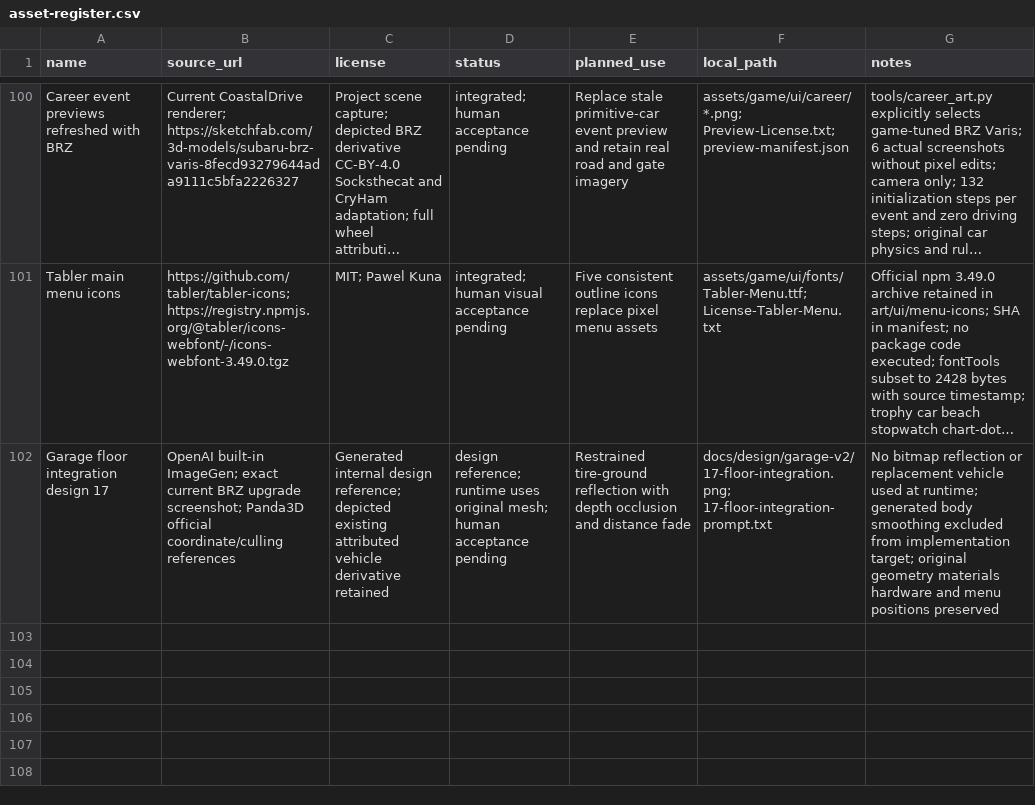
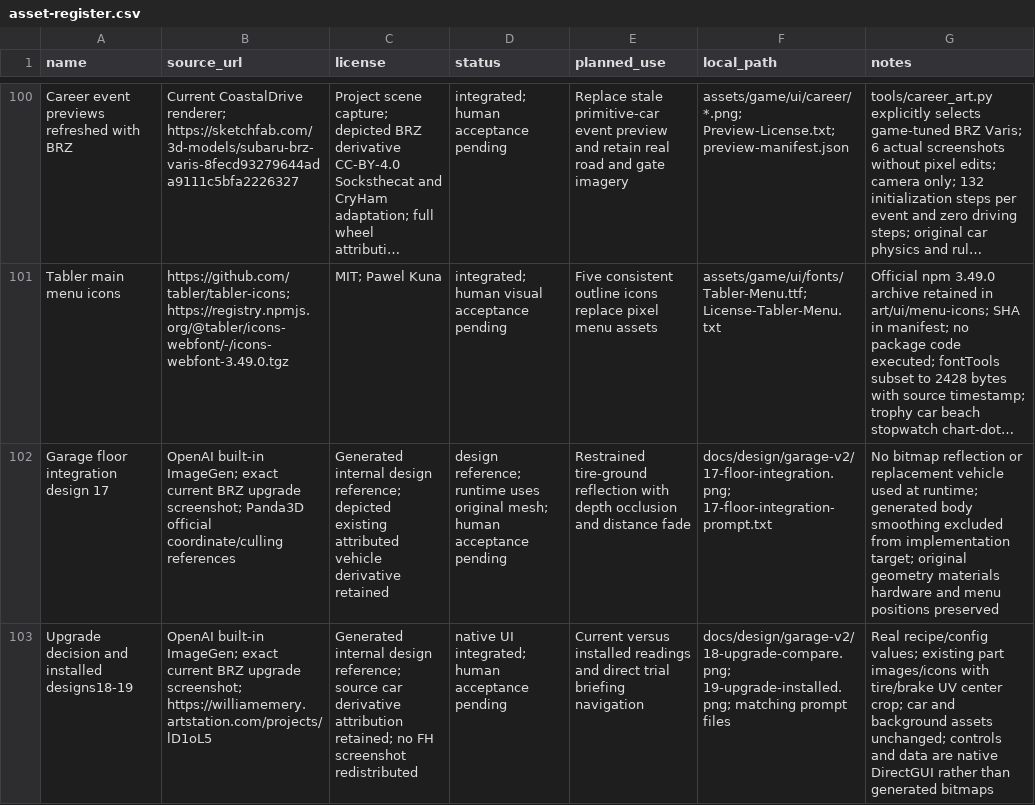
Before and after one commit to wy520ccj/CoastalDrive, a CSV file: docs/asset-register.csv, drawn as a sheet; only a part is shown, gaps mark what is left out; long unchanged cells end in …; the diff names each change by its address in the sheet, - before the commit and + after, or states it on an @@ line.

Commit message:
feat: connect upgrade comparisons with trial event briefings

```diff
--- a/docs/asset-register.csv
+++ b/docs/asset-register.csv
+row 103: Upgrade decision and installed designs18-19 | OpenAI built-in ImageGen; exact current BRZ upgrade screenshot; https://williamemery.artstation.com/projects/lD1oL5 | Generated internal design reference; source car derivative attribution retained; no FH screenshot redistributed | native UI integrated; human acceptance pending | Current versus installed readings and direct trial briefing navigation | docs/design/garage-v2/18-upgrade-compare.png; 19-upgrade-installed.png; matching prompt files | Real recipe/config values; existing part images/icons with tire/brake UV center crop; car and background assets unchanged; controls and data are native DirectGUI rather than generated bitmaps
```
Also changed, not shown: 57 other files.
